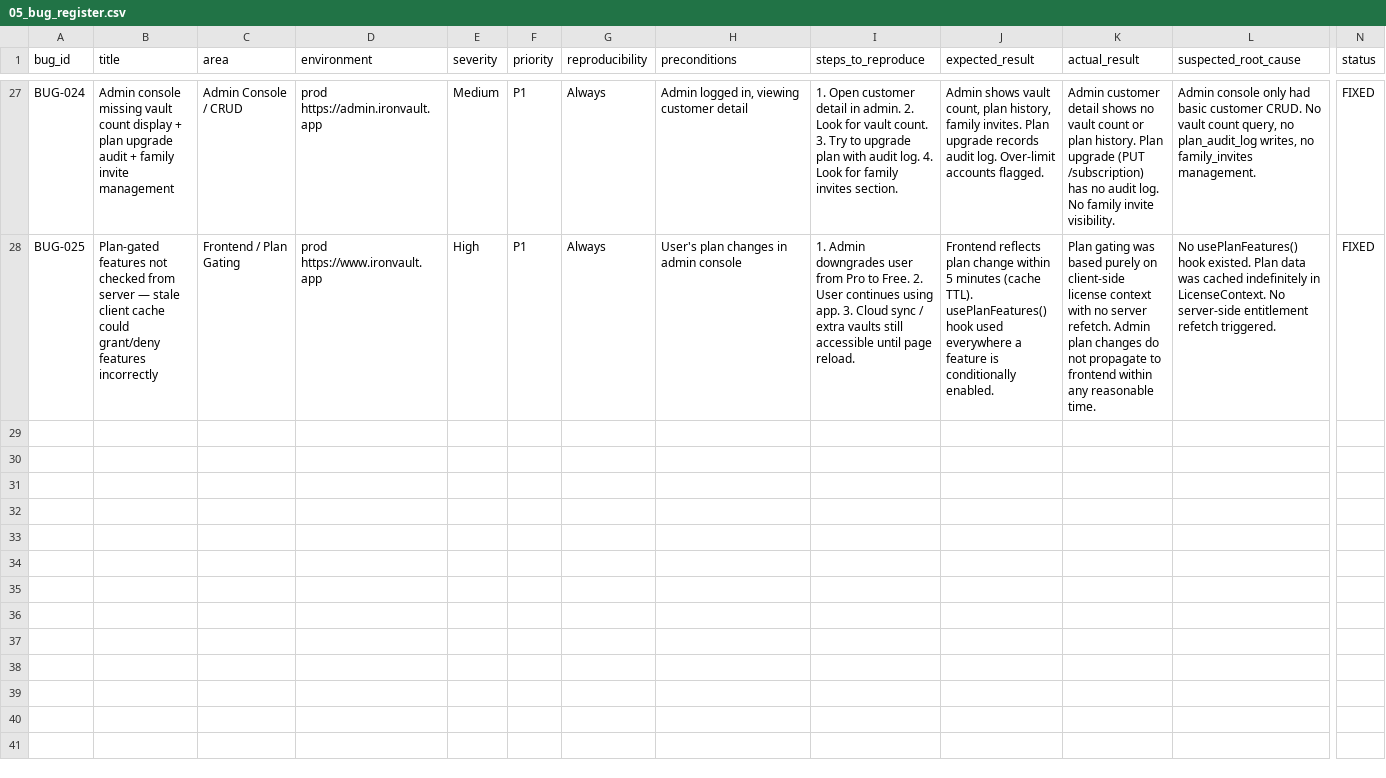
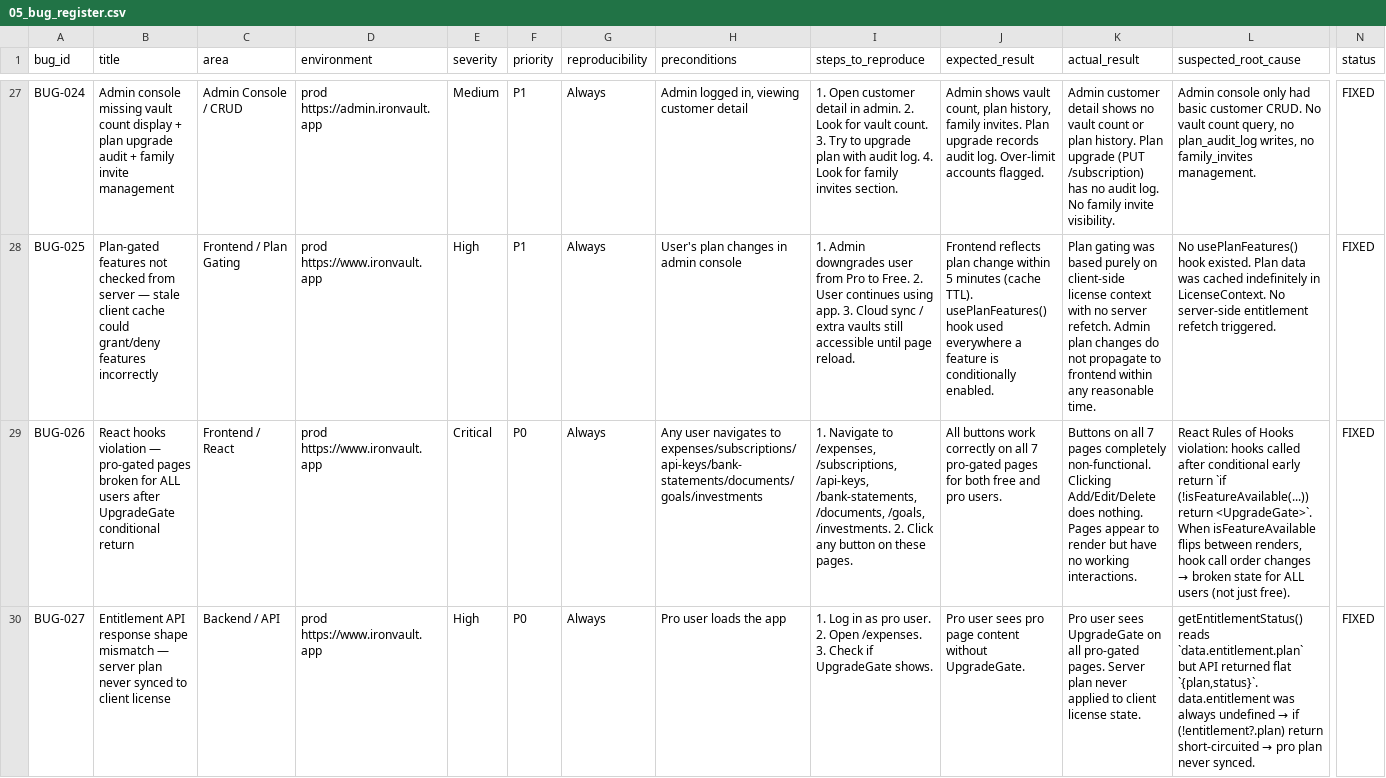
Before and after one commit to Sakun33/IronVault-V4, a CSV file: ironvault_release_qa/05_bug_register.csv, drawn as a sheet; only a part is shown, gaps mark what is left out; rows hold the shown columns only; the diff covers the shown part only; the diff names each change by its address in the sheet, - before the commit and + after, or states it on an @@ line.

```diff
--- a/ironvault_release_qa/05_bug_register.csv
+++ b/ironvault_release_qa/05_bug_register.csv
+row 29: BUG-026 | React hooks violation — pro-gated pages broken for ALL users after UpgradeGate conditional return | Frontend / React | prod https://www.ironvault.app | Critical | P0 | Always | Any user navigates to expenses/subscriptions/api-keys/bank-statements/documents/goals/investments | 1. Navigate to /expenses, /subscriptions, /api-keys, /bank-statements, /documents, /goals, /investments. 2. Click any button on these pages. | All buttons work correctly on all 7 pro-gated pages for both free and pro users. | Buttons on all 7 pages completely non-functional. Clicking Add/Edit/Delete does nothing. Pages appear to render but have no working interactions. | React Rules of Hooks violation: hooks called after conditional early return `if (!isFeatureAvailable(...)) return <UpgradeGate>`. When isFeatureAvailable flips between renders, hook call order changes → broken state for ALL users (not just free). | FIXED
+row 30: BUG-027 | Entitlement API response shape mismatch — server plan never synced to client license | Backend / API | prod https://www.ironvault.app | High | P0 | Always | Pro user loads the app | 1. Log in as pro user. 2. Open /expenses. 3. Check if UpgradeGate shows. | Pro user sees pro page content without UpgradeGate. | Pro user sees UpgradeGate on all pro-gated pages. Server plan never applied to client license state. | getEntitlementStatus() reads `data.entitlement.plan` but API returned flat `{plan,status}`. data.entitlement was always undefined → if (!entitlement?.plan) return short-circuited → pro plan never synced. | FIXED
```
Also changed, not shown: 1 added row elsewhere in this file, 1 other file.
